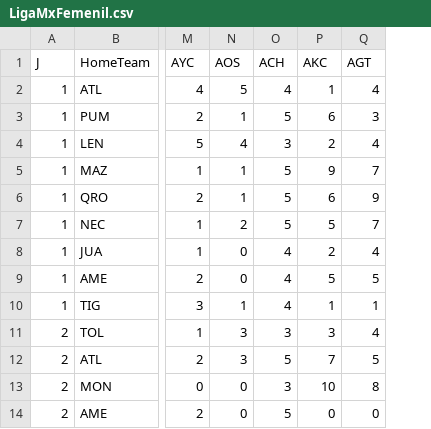
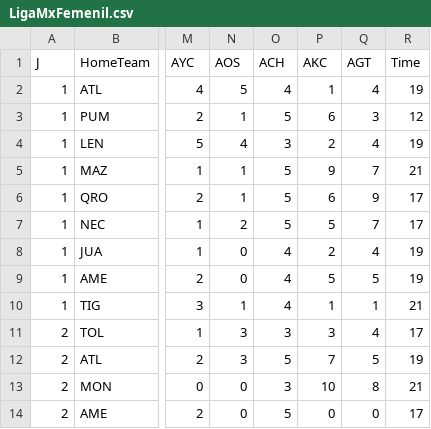
Before and after one commit to 450fausto/database, a CSV file: Run/LigaMxFemenil.csv, drawn as a sheet; only a part is shown, gaps mark what is left out; the diff names each change by its address in the sheet, - before the commit and + after, or states it on an @@ line.

Commit message:
Update LigaMxFemenil.csv

```diff
--- a/Run/LigaMxFemenil.csv
+++ b/Run/LigaMxFemenil.csv
+column R (Time), rows 2-14: 19 | 12 | 19 | 21 | 17 | 17 | 19 | 19 | 21 | 17 | 19 | 21 | 17
```
